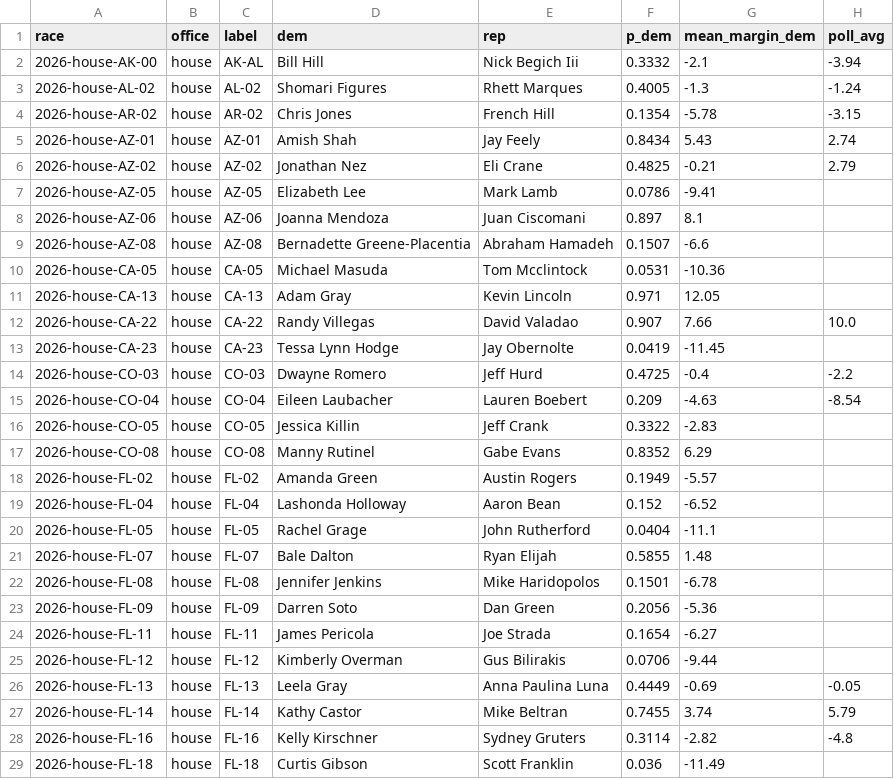
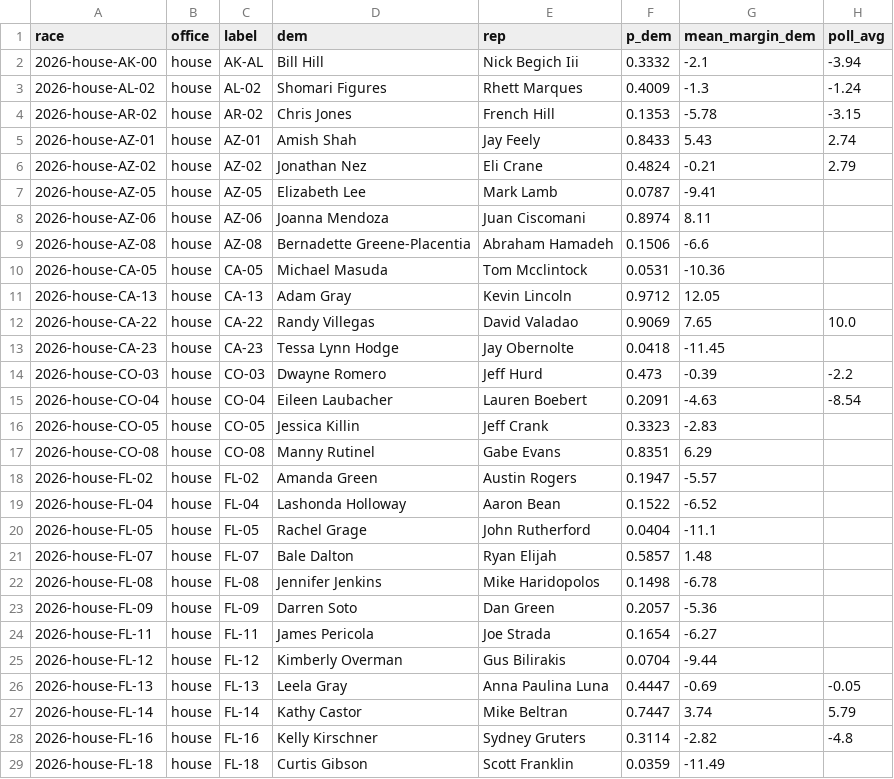
Before and after one commit to colewit/2026-forecast, a CSV file: provenance/forecast_2026-11-03.csv, drawn as a sheet; only a part is shown; the diff covers the shown part only.

```diff
--- a/provenance/forecast_2026-11-03.csv
+++ b/provenance/forecast_2026-11-03.csv
@@ -2,28 +2,28 @@ race,office,label,dem,rep,p_dem,mean_margin_dem,poll_avg
 2026-house-AK-00,house,AK-AL,Bill Hill,Nick Begich Iii,0.3332,-2.1,-3.94
-2026-house-AL-02,house,AL-02,Shomari Figures,Rhett Marques,0.4005,-1.3,-1.24
-2026-house-AR-02,house,AR-02,Chris Jones,French Hill,0.1354,-5.78,-3.15
-2026-house-AZ-01,house,AZ-01,Amish Shah,Jay Feely,0.8434,5.43,2.74
-2026-house-AZ-02,house,AZ-02,Jonathan Nez,Eli Crane,0.4825,-0.21,2.79
-2026-house-AZ-05,house,AZ-05,Elizabeth Lee,Mark Lamb,0.0786,-9.41,
-2026-house-AZ-06,house,AZ-06,Joanna Mendoza,Juan Ciscomani,0.897,8.1,
-2026-house-AZ-08,house,AZ-08,Bernadette Greene-Placentia,Abraham Hamadeh,0.1507,-6.6,
+2026-house-AL-02,house,AL-02,Shomari Figures,Rhett Marques,0.4009,-1.3,-1.24
+2026-house-AR-02,house,AR-02,Chris Jones,French Hill,0.1353,-5.78,-3.15
+2026-house-AZ-01,house,AZ-01,Amish Shah,Jay Feely,0.8433,5.43,2.74
+2026-house-AZ-02,house,AZ-02,Jonathan Nez,Eli Crane,0.4824,-0.21,2.79
+2026-house-AZ-05,house,AZ-05,Elizabeth Lee,Mark Lamb,0.0787,-9.41,
+2026-house-AZ-06,house,AZ-06,Joanna Mendoza,Juan Ciscomani,0.8974,8.11,
+2026-house-AZ-08,house,AZ-08,Bernadette Greene-Placentia,Abraham Hamadeh,0.1506,-6.6,
 2026-house-CA-05,house,CA-05,Michael Masuda,Tom Mcclintock,0.0531,-10.36,
-2026-house-CA-13,house,CA-13,Adam Gray,Kevin Lincoln,0.971,12.05,
-2026-house-CA-22,house,CA-22,Randy Villegas,David Valadao,0.907,7.66,10.0
-2026-house-CA-23,house,CA-23,Tessa Lynn Hodge,Jay Obernolte,0.0419,-11.45,
-2026-house-CO-03,house,CO-03,Dwayne Romero,Jeff Hurd,0.4725,-0.4,-2.2
-2026-house-CO-04,house,CO-04,Eileen Laubacher,Lauren Boebert,0.209,-4.63,-8.54
-2026-house-CO-05,house,CO-05,Jessica Killin,Jeff Crank,0.3322,-2.83,
-2026-house-CO-08,house,CO-08,Manny Rutinel,Gabe Evans,0.8352,6.29,
-2026-house-FL-02,house,FL-02,Amanda Green,Austin Rogers,0.1949,-5.57,
-2026-house-FL-04,house,FL-04,Lashonda Holloway,Aaron Bean,0.152,-6.52,
+2026-house-CA-13,house,CA-13,Adam Gray,Kevin Lincoln,0.9712,12.05,
+2026-house-CA-22,house,CA-22,Randy Villegas,David Valadao,0.9069,7.65,10.0
+2026-house-CA-23,house,CA-23,Tessa Lynn Hodge,Jay Obernolte,0.0418,-11.45,
+2026-house-CO-03,house,CO-03,Dwayne Romero,Jeff Hurd,0.473,-0.39,-2.2
+2026-house-CO-04,house,CO-04,Eileen Laubacher,Lauren Boebert,0.2091,-4.63,-8.54
+2026-house-CO-05,house,CO-05,Jessica Killin,Jeff Crank,0.3323,-2.83,
+2026-house-CO-08,house,CO-08,Manny Rutinel,Gabe Evans,0.8351,6.29,
+2026-house-FL-02,house,FL-02,Amanda Green,Austin Rogers,0.1947,-5.57,
+2026-house-FL-04,house,FL-04,Lashonda Holloway,Aaron Bean,0.1522,-6.52,
 2026-house-FL-05,house,FL-05,Rachel Grage,John Rutherford,0.0404,-11.1,
-2026-house-FL-07,house,FL-07,Bale Dalton,Ryan Elijah,0.5855,1.48,
-2026-house-FL-08,house,FL-08,Jennifer Jenkins,Mike Haridopolos,0.1501,-6.78,
-2026-house-FL-09,house,FL-09,Darren Soto,Dan Green,0.2056,-5.36,
+2026-house-FL-07,house,FL-07,Bale Dalton,Ryan Elijah,0.5857,1.48,
+2026-house-FL-08,house,FL-08,Jennifer Jenkins,Mike Haridopolos,0.1498,-6.78,
+2026-house-FL-09,house,FL-09,Darren Soto,Dan Green,0.2057,-5.36,
 2026-house-FL-11,house,FL-11,James Pericola,Joe Strada,0.1654,-6.27,
-2026-house-FL-12,house,FL-12,Kimberly Overman,Gus Bilirakis,0.0706,-9.44,
-2026-house-FL-13,house,FL-13,Leela Gray,Anna Paulina Luna,0.4449,-0.69,-0.05
-2026-house-FL-14,house,FL-14,Kathy Castor,Mike Beltran,0.7455,3.74,5.79
+2026-house-FL-12,house,FL-12,Kimberly Overman,Gus Bilirakis,0.0704,-9.44,
+2026-house-FL-13,house,FL-13,Leela Gray,Anna Paulina Luna,0.4447,-0.69,-0.05
+2026-house-FL-14,house,FL-14,Kathy Castor,Mike Beltran,0.7447,3.74,5.79
 2026-house-FL-16,house,FL-16,Kelly Kirschner,Sydney Gruters,0.3114,-2.82,-4.8
-2026-house-FL-18,house,FL-18,Curtis Gibson,Scott Franklin,0.036,-11.49,
+2026-house-FL-18,house,FL-18,Curtis Gibson,Scott Franklin,0.0359,-11.49,
```
Also changed, not shown: 98 edited cells elsewhere in this file, 11 other files.
